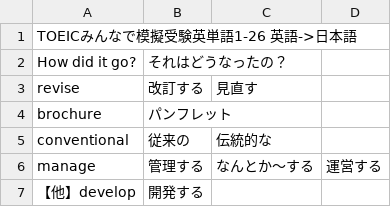
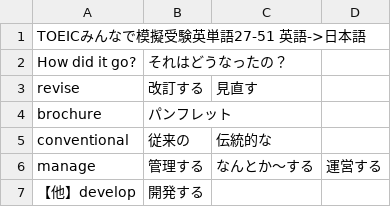
Before and after one commit to makutamoto/english-quiz, a TSV file: task_data/toeic-mogi-1-words-27-51-en-ja.tsv, drawn as a sheet; only a part is shown.

```diff
--- a/task_data/toeic-mogi-1-words-27-51-en-ja.tsv
+++ b/task_data/toeic-mogi-1-words-27-51-en-ja.tsv
@@ -1,2 +1,2 @@
-TOEICみんなで模擬受験英単語1-26 英語->日本語			
+TOEICみんなで模擬受験英単語27-51 英語->日本語			
 How did it go?	それはどうなったの？		
```
Also changed, not shown: task_data/toeic-mogi-1-words-27-51-ja-en.tsv.
